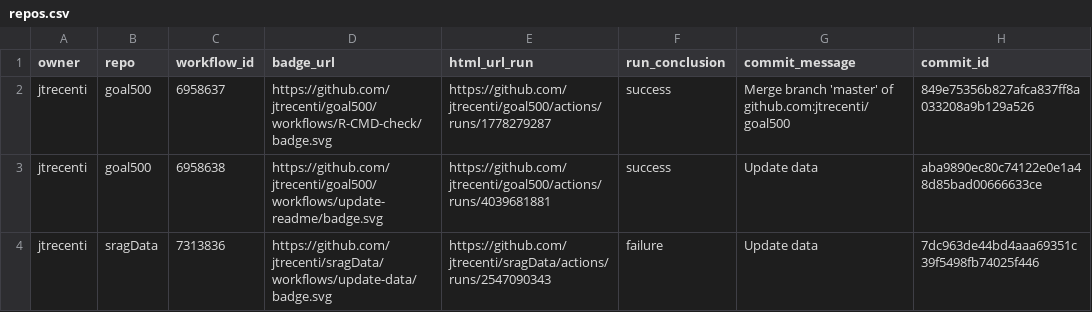
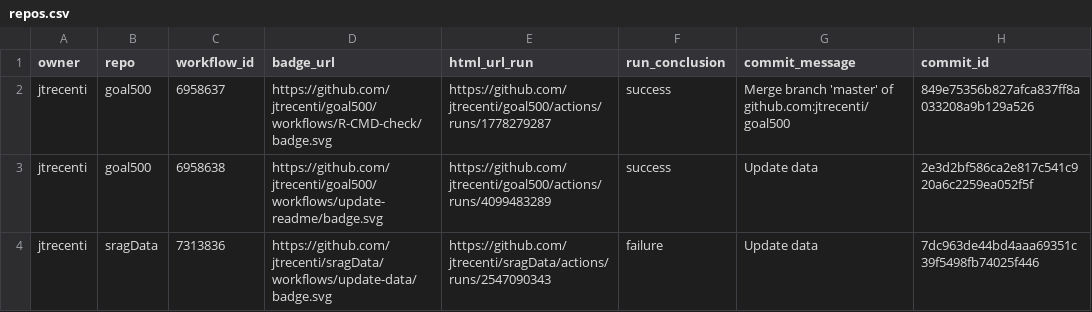
Before and after one commit to jtrecenti/status, a CSV file: repos.csv, drawn as a sheet; only a part is shown; the diff names each change by its address in the sheet, - before the commit and + after, or states it on an @@ line.

```diff
--- a/repos.csv
+++ b/repos.csv
-E3 (html_url_run): https://github.com/jtrecenti/goal500/actions/runs/4039681881
+E3 (html_url_run): https://github.com/jtrecenti/goal500/actions/runs/4099483289
-H3 (commit_id): aba9890ec80c74122e0e1a48d85bad00666633ce
+H3 (commit_id): 2e3d2bf586ca2e817c541c920a6c2259ea052f5f
```
Also changed, not shown: 1 other file.
